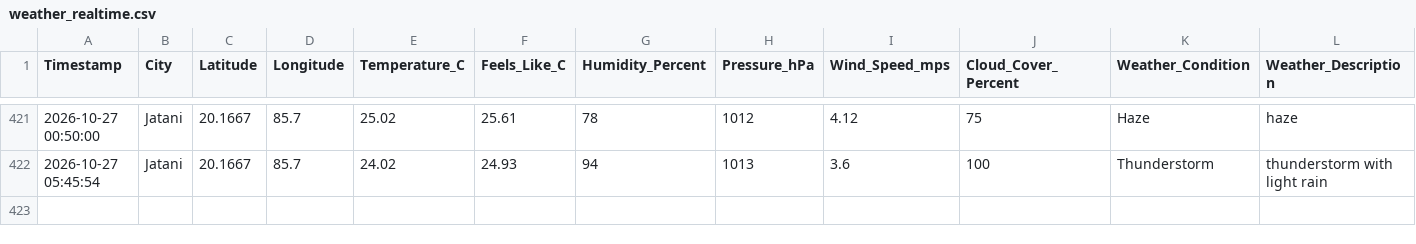
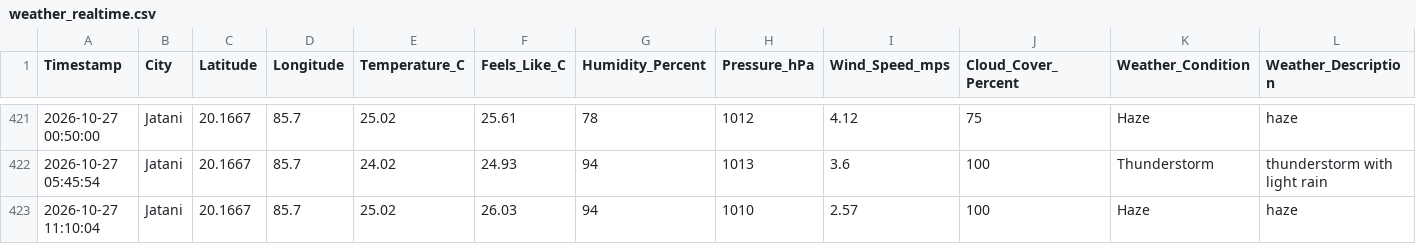
Before and after one commit to biswal-prem-5677/weather-realtime, a CSV file: weather_realtime.csv, drawn as a sheet; only a part is shown, gaps mark what is left out; rows hold the shown columns only; the diff names each change by its address in the sheet, - before the commit and + after, or states it on an @@ line.

```diff
--- a/weather_realtime.csv
+++ b/weather_realtime.csv
+row 423: 2026-10-27 11:10:04 | Jatani | 20.1667 | 85.7 | 25.02 | 26.03 | 94 | 1010 | 2.57 | 100 | Haze | haze
```
